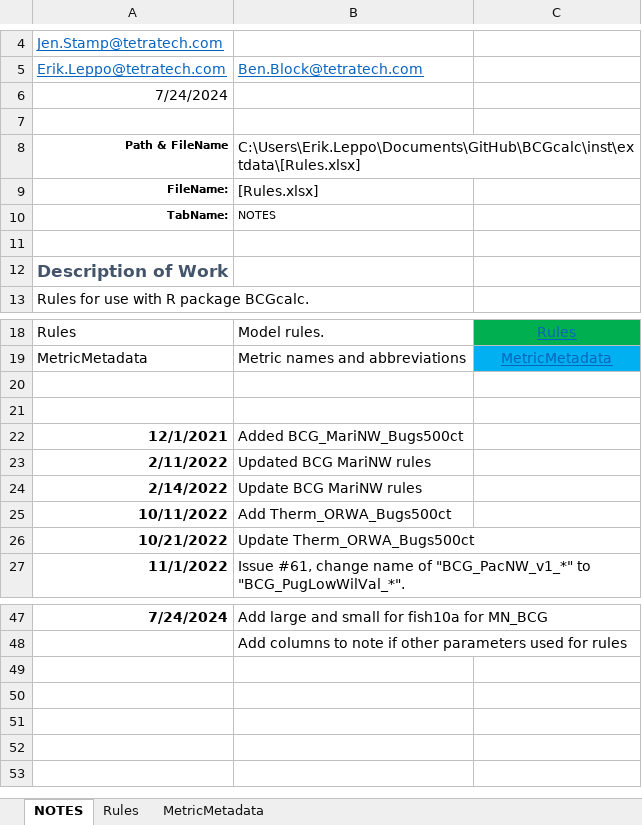
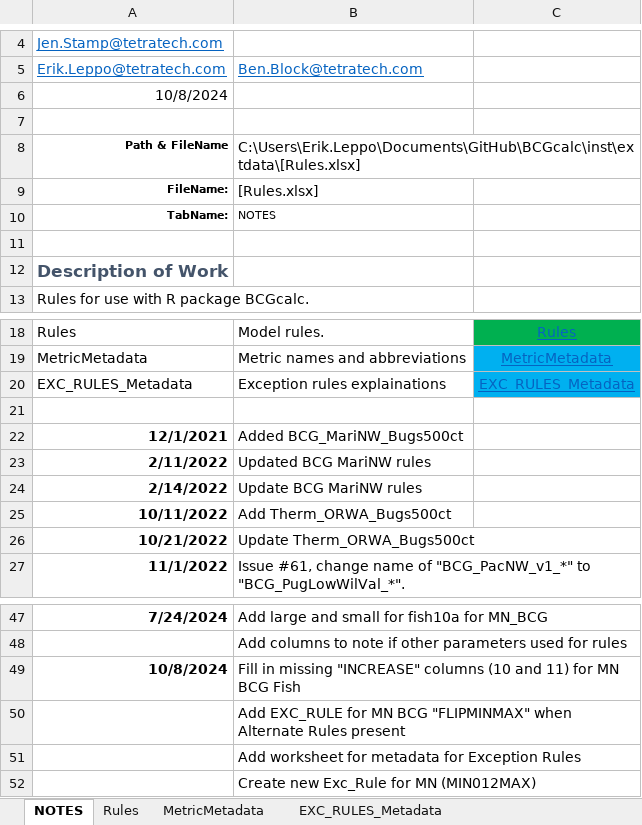
Before and after one commit to leppott/BCGcalc, an Excel workbook: inst/extdata/Rules.xlsx, sheet NOTES, drawn as a sheet; only a part is shown, gaps mark what is left out; values as stored, in another font and other column widths than the file's, no borders; table styles not drawn; the diff names each change by its address in the sheet, - before the commit and + after, or states it on an @@ line.

Commit message:
v2.1.0.9014
* fix: Modify BCG.Level.Membership
    + Update for exception rules
        - Edit FLIPMINMAX to flip min and max
        - Add MIN012MAX, MIN of Rules 0, 1, 2 then MAX
* refactor: Update Rules.xlsx
    + Populate missing INCREASE values
    + Add metadata worksheet for EXC_RULE
    + Add MN_BCG for EXC_RULE MIN012MAX
* refactor: Add error message for NA in INCREASE column for BCG.Metric.Membership

```diff
--- a/inst/extdata/Rules.xlsx (sheet NOTES)
+++ b/inst/extdata/Rules.xlsx (sheet NOTES)
+sheet tab: EXC_RULES_Metadata
-A6: 7/24/2024
+A6: 10/8/2024
-row 20: (empty)
+row 20: EXC_RULES_Metadata | Exception rules explainations | EXC_RULES_Metadata
-C20 fill: none
+C20 fill: #00B0F0
+row 49: 10/8/2024 | Fill in missing "INCREASE" columns (10 and 11) for MN BCG Fish
+row 50:  | Add EXC_RULE for MN BCG "FLIPMINMAX" when Alternate Rules present
+row 51:  | Add worksheet for metadata for Exception Rules
+row 52:  | Create new Exc_Rule for MN (MIN012MAX)
```
Also changed, not shown: sheet Rules, hidden cells, 9 other files.
